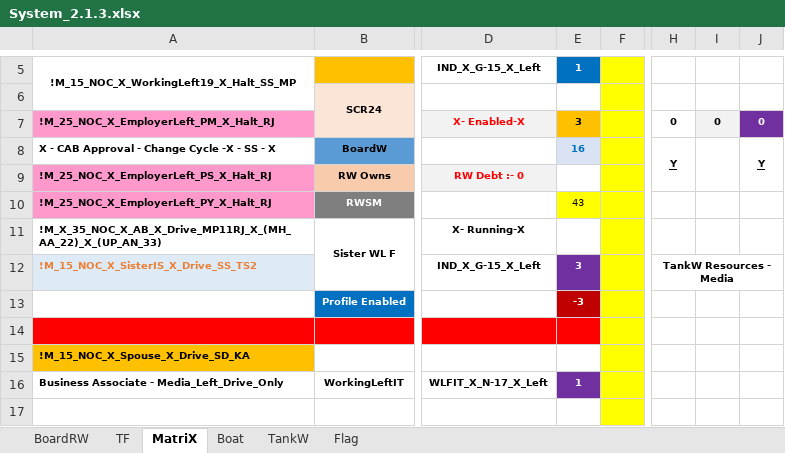
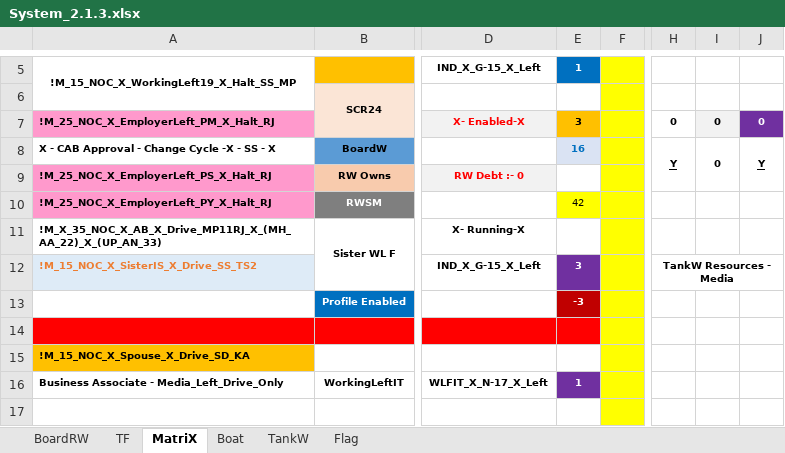
Before and after one commit to sawanCoder11/System_Work_RW, an Excel workbook: System_2.1.3.xlsx, sheet MatriX, drawn as a sheet; only a part is shown, gaps mark what is left out; values as stored, in another font and other column widths than the file's, no borders; the diff names each change by its address in the sheet, - before the commit and + after, or states it on an @@ line.

```diff
--- a/System_2.1.3.xlsx (sheet MatriX)
+++ b/System_2.1.3.xlsx (sheet MatriX)
-I8: (empty)
+I8: 0
-E10: 43
+E10: 42
```
Also changed, not shown: sheet Boat, sheet TF.
